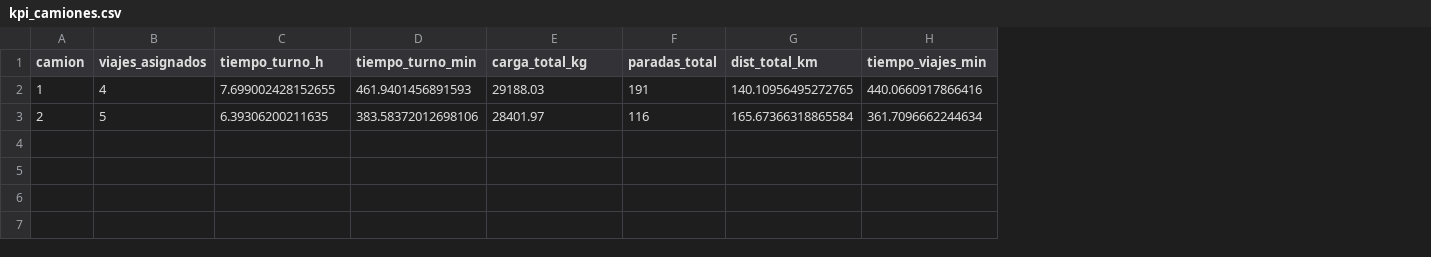
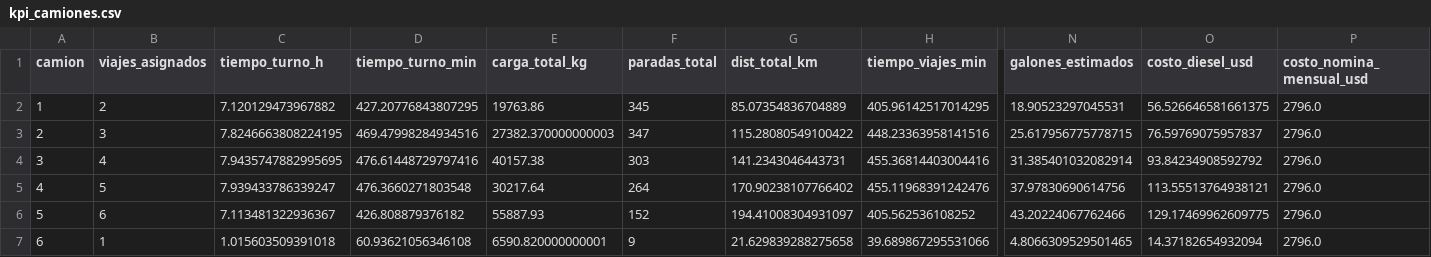
Before and after one commit to JartzDz/ProyectoRecolectores, a CSV file: kpi_camiones.csv, drawn as a sheet; only a part is shown, gaps mark what is left out; rows hold the shown columns only; the diff covers the shown part only; the diff names each change by its address in the sheet, - before the commit and + after, or states it on an @@ line.

```diff
--- a/kpi_camiones.csv
+++ b/kpi_camiones.csv
+column N (galones_estimados), rows 2-3: 18.90523297045531 | 25.617956775778715
+column O (costo_diesel_usd), rows 2-3: 56.526646581661375 | 76.59769075957837
+column P (costo_nomina_mensual_usd), rows 2-3: 2796.0 | 2796.0
-B2 (viajes_asignados): 4
+B2 (viajes_asignados): 2
-C2 (tiempo_turno_h): 7.699002428152655
+C2 (tiempo_turno_h): 7.120129473967882
-D2 (tiempo_turno_min): 461.9401456891593
+D2 (tiempo_turno_min): 427.20776843807295
-E2 (carga_total_kg): 29188.03
+E2 (carga_total_kg): 19763.86
-F2 (paradas_total): 191
+F2 (paradas_total): 345
-G2 (dist_total_km): 140.10956495272765
+G2 (dist_total_km): 85.07354836704889
-H2 (tiempo_viajes_min): 440.0660917866416
+H2 (tiempo_viajes_min): 405.96142517014295
-B3 (viajes_asignados): 5
+B3 (viajes_asignados): 3
-C3 (tiempo_turno_h): 6.39306200211635
+C3 (tiempo_turno_h): 7.8246663808224195
-D3 (tiempo_turno_min): 383.58372012698106
+D3 (tiempo_turno_min): 469.47998284934516
-E3 (carga_total_kg): 28401.97
+E3 (carga_total_kg): 27382.370000000003
-F3 (paradas_total): 116
+F3 (paradas_total): 347
-G3 (dist_total_km): 165.67366318865584
+G3 (dist_total_km): 115.28080549100422
-H3 (tiempo_viajes_min): 361.7096662244634
+H3 (tiempo_viajes_min): 448.23363958141516
+row 4: 3 | 4 | 7.9435747882995695 | 476.61448729797416 | 40157.38 | 303 | 141.2343046443731 | 455.36814403004416 | 31.385401032082914 | 93.84234908592792 | 2796.0
+row 5: 4 | 5 | 7.939433786339247 | 476.3660271803548 | 30217.64 | 264 | 170.90238107766402 | 455.11968391242476 | 37.97830690614756 | 113.55513764938121 | 2796.0
+row 6: 5 | 6 | 7.113481322936367 | 426.808879376182 | 55887.93 | 152 | 194.41008304931097 | 405.562536108252 | 43.20224067762466 | 129.17469962609775 | 2796.0
+row 7: 6 | 1 | 1.015603509391018 | 60.93621056346108 | 6590.820000000001 | 9 | 21.629839288275658 | 39.689867295531066 | 4.8066309529501465 | 14.37182654932094 | 2796.0
```
Also changed, not shown: 10 edited cells elsewhere in this file, bitacora_macro_tramos.csv, comparacion_algoritmos.csv, 17 other files.
